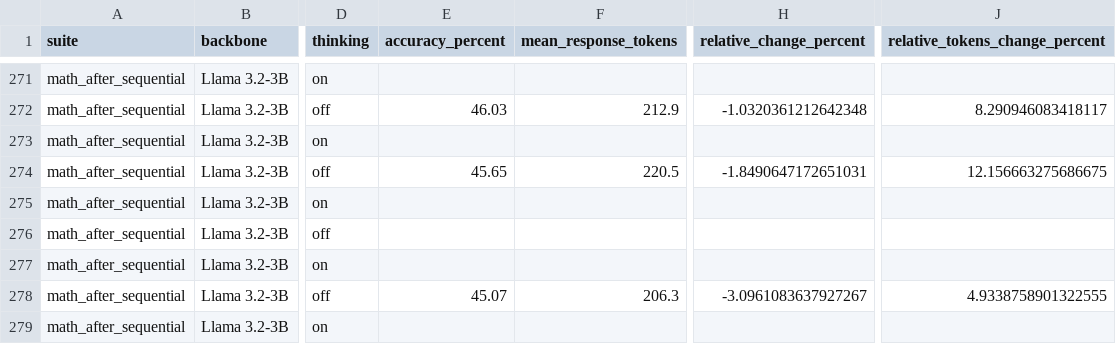
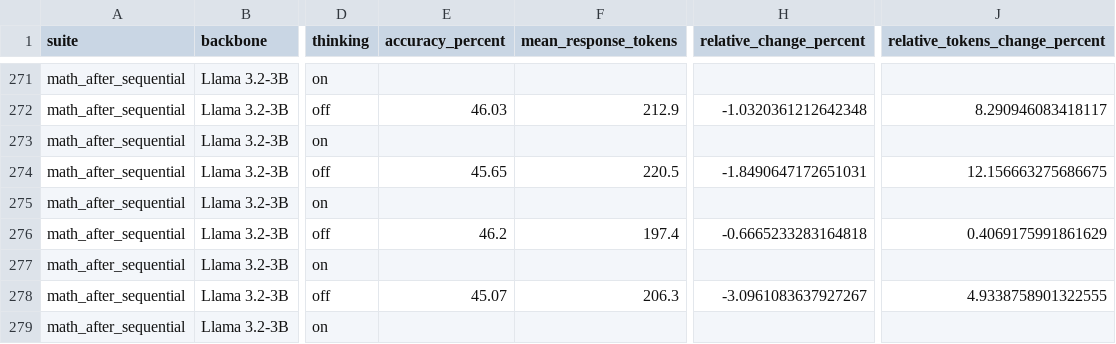
Before and after one commit to fredericowieser/global-cache-workspace, a CSV file: data/analysis/paper_results_figures/plotted_values.csv, drawn as a sheet; only a part is shown, gaps mark what is left out; the diff names each change by its address in the sheet, - before the commit and + after, or states it on an @@ line.

```diff
--- a/data/analysis/paper_results_figures/plotted_values.csv
+++ b/data/analysis/paper_results_figures/plotted_values.csv
-E276 (accuracy_percent): (empty)
+E276 (accuracy_percent): 46.2
-F276 (mean_response_tokens): (empty)
+F276 (mean_response_tokens): 197.4
-H276 (relative_change_percent): (empty)
+H276 (relative_change_percent): -0.6665233283164818
-J276 (relative_tokens_change_percent): (empty)
+J276 (relative_tokens_change_percent): 0.4069175991861629
```
Also changed, not shown: data/analysis/paper_results_figures/campaign_heatmap_averages.csv, data/analysis/paper_results_figures/campaign_tokens_heatmap_averages.csv, 11 other files.
